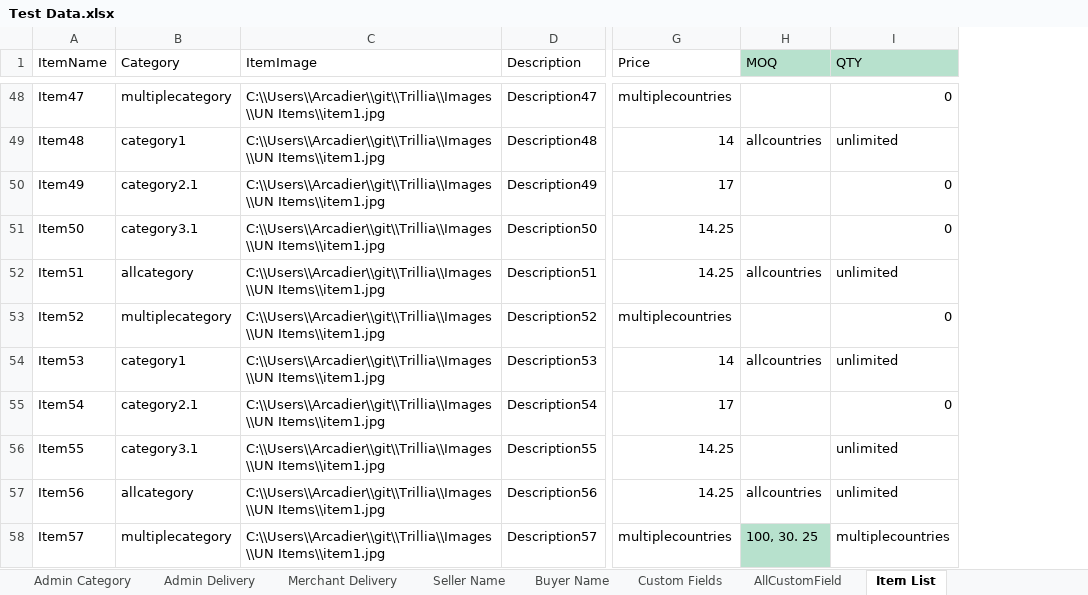
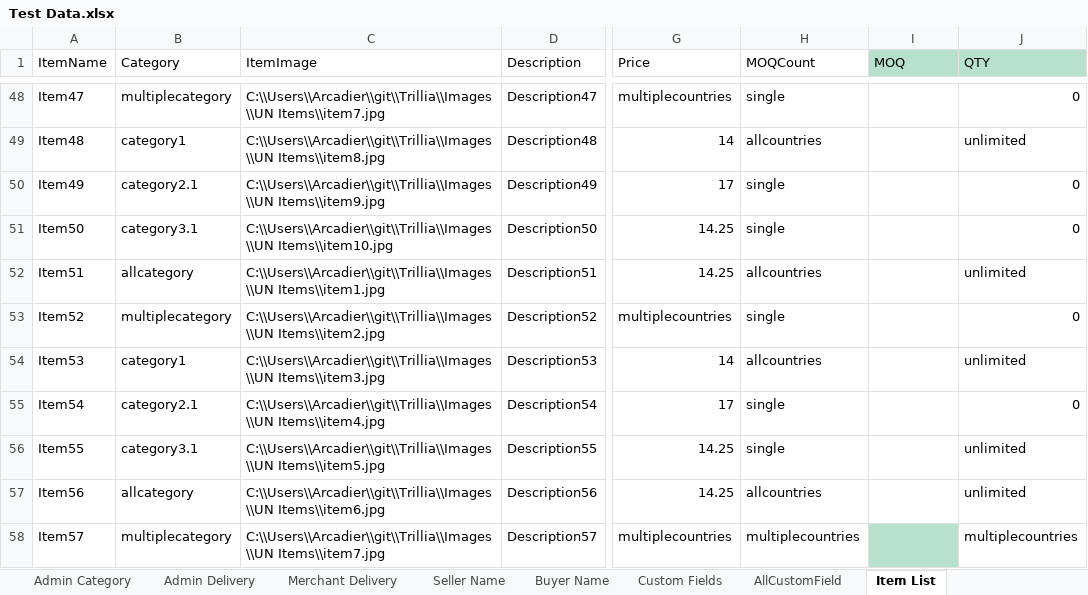
Before and after one commit to emancabugos/Trillia, an Excel workbook: Data Files/Test Data.xlsx, sheet Item List, drawn as a sheet; only a part is shown, gaps mark what is left out; values as stored, in another font and other column widths than the file's, no borders; addresses are those after the commit; the diff covers the shown part only; the diff names each change by its address in the sheet, - before the commit and + after, or states it on an @@ line.

```diff
--- a/Data Files/Test Data.xlsx (sheet Item List)
+++ b/Data Files/Test Data.xlsx (sheet Item List)
+column H (MOQCount), rows 48-58: single | allcountries | single | single | allcountries | single | allcountries | single | single | allcountries | multiplecountries
-C48 (ItemImage): C:\\Users\\Arcadier\\git\\Trillia\\Images\\UN Items\\item1.jpg
+C48 (ItemImage): C:\\Users\\Arcadier\\git\\Trillia\\Images\\UN Items\\item7.jpg
-C49 (ItemImage): C:\\Users\\Arcadier\\git\\Trillia\\Images\\UN Items\\item1.jpg
+C49 (ItemImage): C:\\Users\\Arcadier\\git\\Trillia\\Images\\UN Items\\item8.jpg
-I49 (MOQ): allcountries
+I49 (MOQ): (empty)
-C50 (ItemImage): C:\\Users\\Arcadier\\git\\Trillia\\Images\\UN Items\\item1.jpg
+C50 (ItemImage): C:\\Users\\Arcadier\\git\\Trillia\\Images\\UN Items\\item9.jpg
-C51 (ItemImage): C:\\Users\\Arcadier\\git\\Trillia\\Images\\UN Items\\item1.jpg
+C51 (ItemImage): C:\\Users\\Arcadier\\git\\Trillia\\Images\\UN Items\\item10.jpg
-I52 (MOQ): allcountries
+I52 (MOQ): (empty)
-C53 (ItemImage): C:\\Users\\Arcadier\\git\\Trillia\\Images\\UN Items\\item1.jpg
+C53 (ItemImage): C:\\Users\\Arcadier\\git\\Trillia\\Images\\UN Items\\item2.jpg
-C54 (ItemImage): C:\\Users\\Arcadier\\git\\Trillia\\Images\\UN Items\\item1.jpg
+C54 (ItemImage): C:\\Users\\Arcadier\\git\\Trillia\\Images\\UN Items\\item3.jpg
-I54 (MOQ): allcountries
+I54 (MOQ): (empty)
-C55 (ItemImage): C:\\Users\\Arcadier\\git\\Trillia\\Images\\UN Items\\item1.jpg
+C55 (ItemImage): C:\\Users\\Arcadier\\git\\Trillia\\Images\\UN Items\\item4.jpg
-C56 (ItemImage): C:\\Users\\Arcadier\\git\\Trillia\\Images\\UN Items\\item1.jpg
+C56 (ItemImage): C:\\Users\\Arcadier\\git\\Trillia\\Images\\UN Items\\item5.jpg
-C57 (ItemImage): C:\\Users\\Arcadier\\git\\Trillia\\Images\\UN Items\\item1.jpg
+C57 (ItemImage): C:\\Users\\Arcadier\\git\\Trillia\\Images\\UN Items\\item6.jpg
-I57 (MOQ): allcountries
+I57 (MOQ): (empty)
-C58 (ItemImage): C:\\Users\\Arcadier\\git\\Trillia\\Images\\UN Items\\item1.jpg
+C58 (ItemImage): C:\\Users\\Arcadier\\git\\Trillia\\Images\\UN Items\\item7.jpg
-I58 (MOQ): 100, 30. 25
+I58 (MOQ): (empty)
```
Also changed, not shown: 89 edited cells elsewhere in this sheet, 27 other files.
